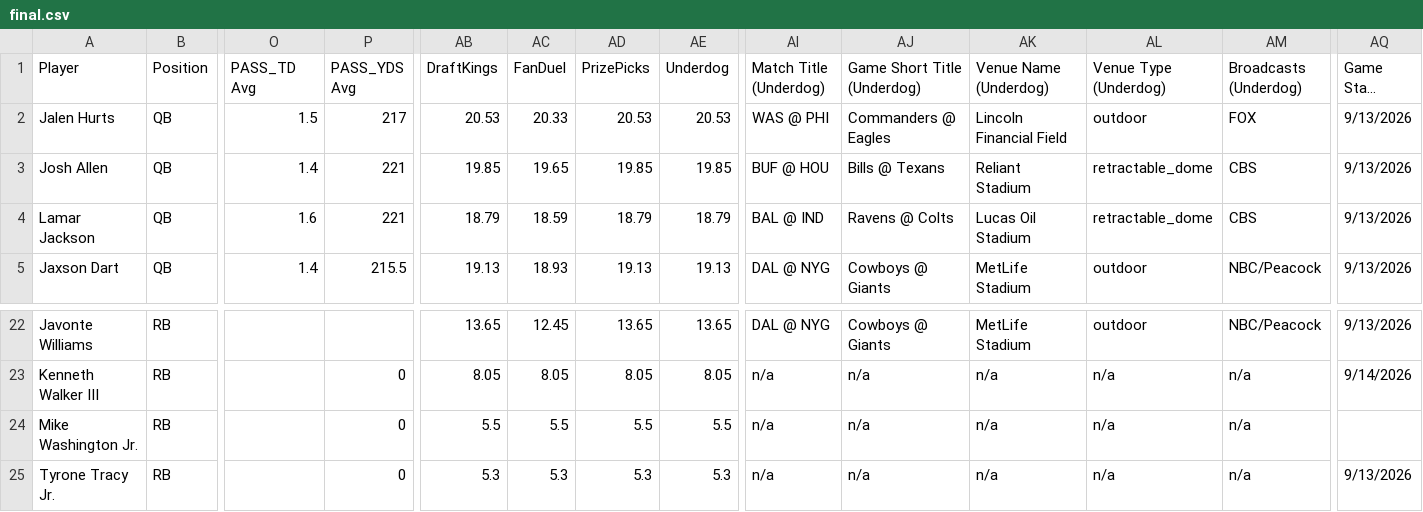
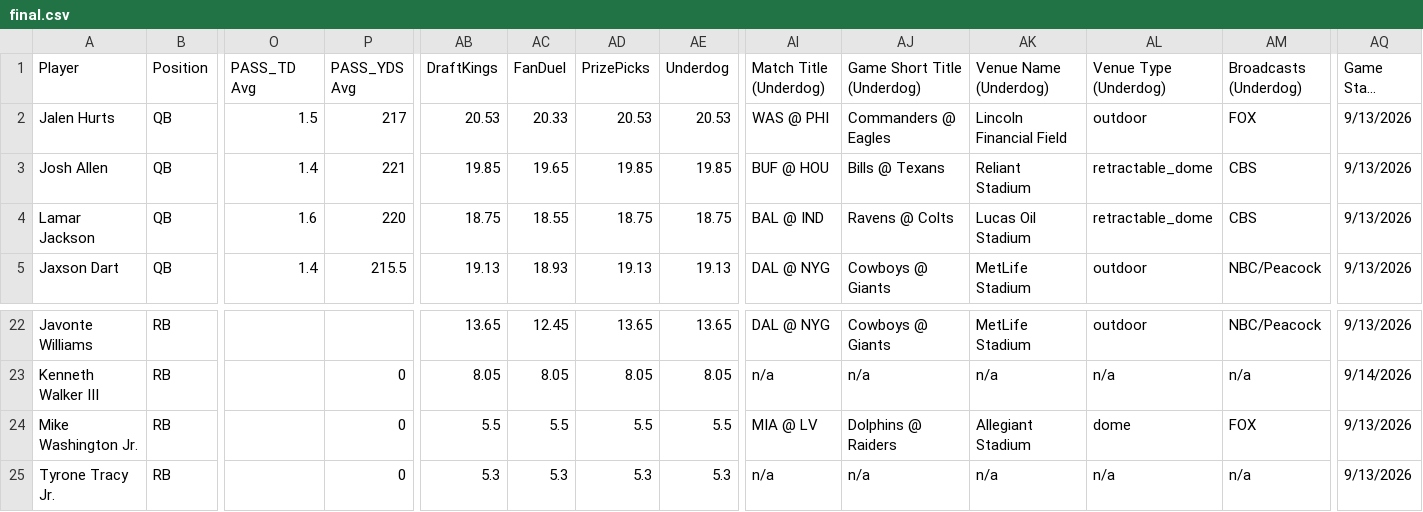
Before and after one commit to 925Sports/925Sports-nfl-dfs-data, a CSV file: final.csv, drawn as a sheet; only a part is shown, gaps mark what is left out; long unchanged cells end in …; the diff names each change by its address in the sheet, - before the commit and + after, or states it on an @@ line.

```diff
--- a/final.csv
+++ b/final.csv
-P4 (PASS_YDS Avg): 221
+P4 (PASS_YDS Avg): 220
-AB4 (DraftKings): 18.79
+AB4 (DraftKings): 18.75
-AC4 (FanDuel): 18.59
+AC4 (FanDuel): 18.55
-AD4 (PrizePicks): 18.79
+AD4 (PrizePicks): 18.75
-AE4 (Underdog): 18.79
+AE4 (Underdog): 18.75
-AI24 (Match Title (Underdog)): n/a
+AI24 (Match Title (Underdog)): MIA @ LV
-AJ24 (Game Short Title (Underdog)): n/a
+AJ24 (Game Short Title (Underdog)): Dolphins @ Raiders
-AK24 (Venue Name (Underdog)): n/a
+AK24 (Venue Name (Underdog)): Allegiant Stadium
-AL24 (Venue Type (Underdog)): n/a
+AL24 (Venue Type (Underdog)): dome
-AM24 (Broadcasts (Underdog)): n/a
+AM24 (Broadcasts (Underdog)): FOX
-AQ24 (Game Start Time): (empty)
+AQ24 (Game Start Time): 9/13/2026
```
Also changed, not shown: players.csv, 1 other file.
